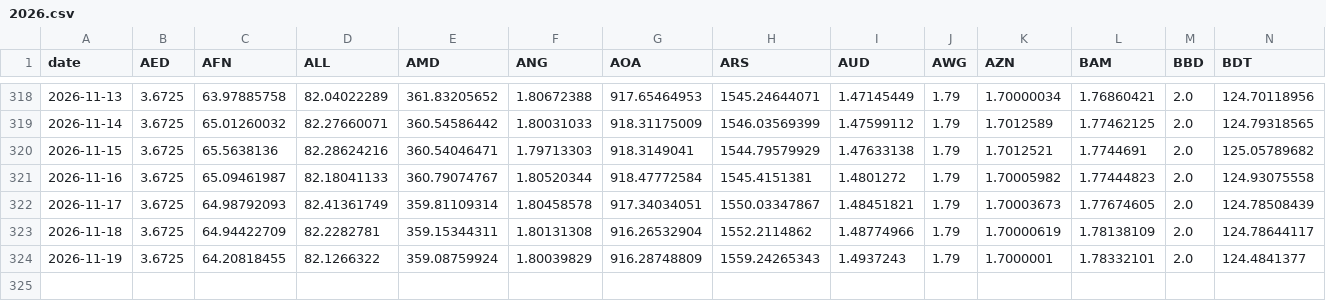
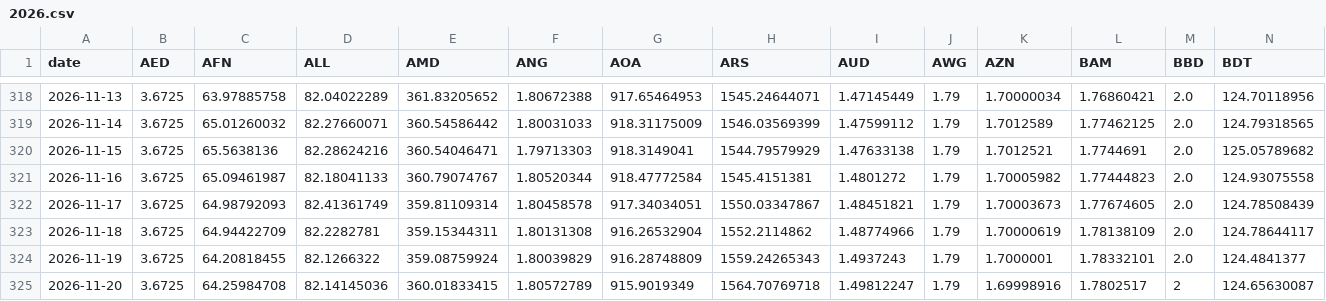
Before and after one commit to kimori1028-cmd/currency-rank, a CSV file: data/history/2026.csv, drawn as a sheet; only a part is shown, gaps mark what is left out; rows hold the shown columns only; the diff names each change by its address in the sheet, - before the commit and + after, or states it on an @@ line.

```diff
--- a/data/history/2026.csv
+++ b/data/history/2026.csv
+row 325: 2026-11-20 | 3.6725 | 64.25984708 | 82.14145036 | 360.01833415 | 1.80572789 | 915.9019349 | 1564.70769718 | 1.49812247 | 1.79 | 1.69998916 | 1.7802517 | 2 | 124.65630087
```
